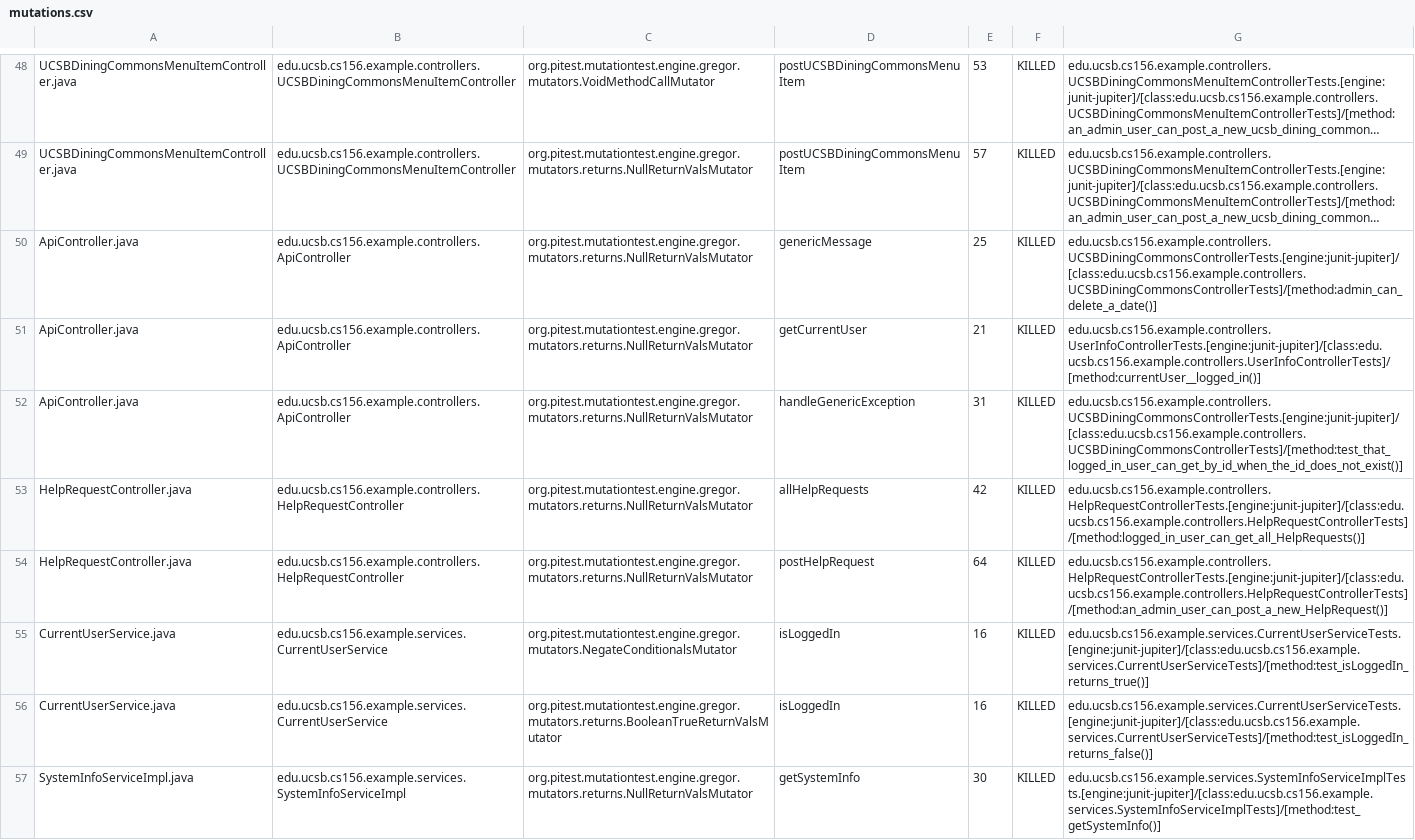
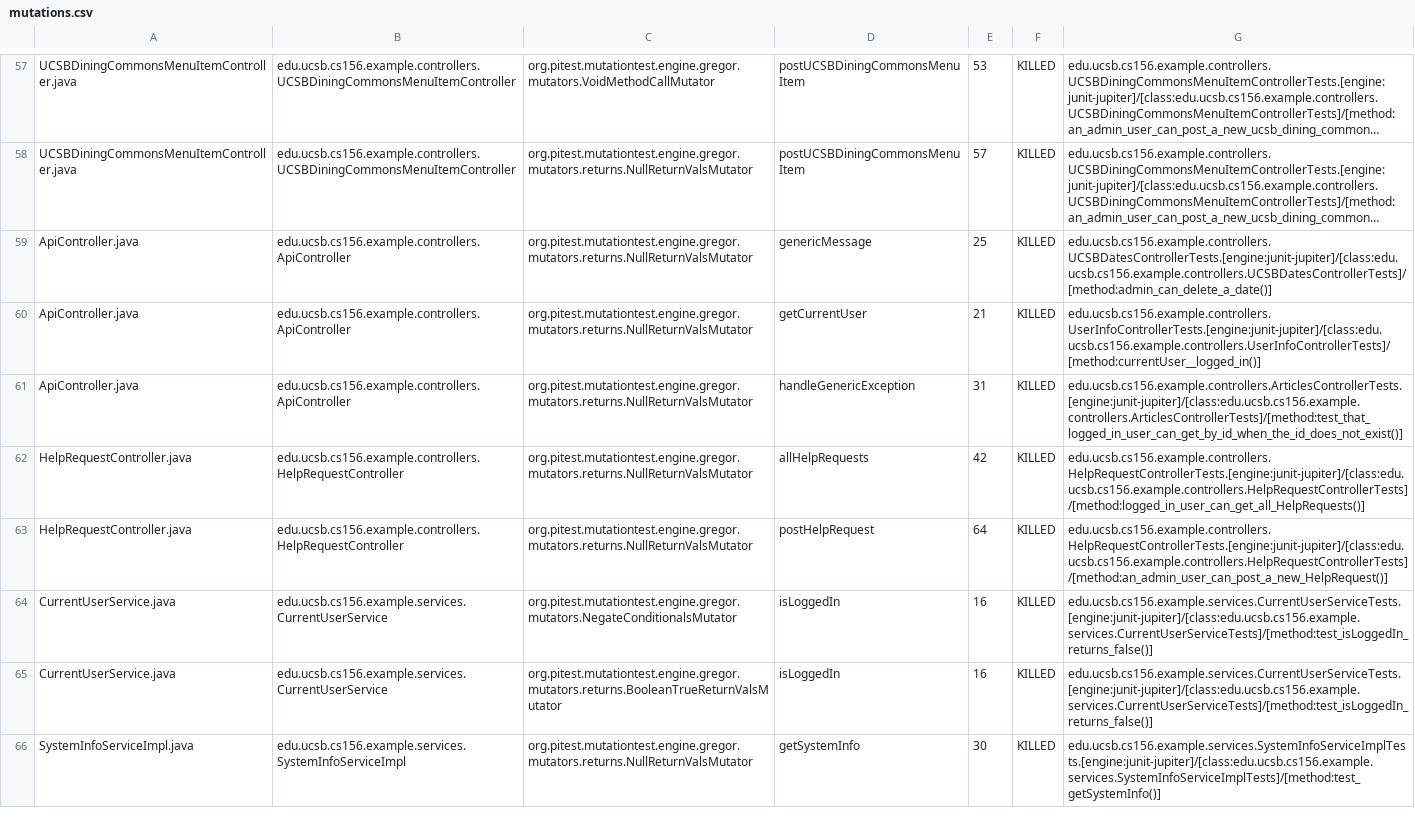
Before and after one commit to ucsb-cs156-f23/team02-f23-5pm-4, a CSV file: pitest/mutations.csv, drawn as a sheet; only a part is shown, gaps mark what is left out; long unchanged cells end in …; addresses are those after the commit; the diff covers the shown part only; the diff names each change by its address in the sheet, - before the commit and + after, or states it on an @@ line.

Commit message:
Deploying to gh-pages from @ ucsb-cs156-f23/team02-f23-5pm-4@9ec745ebbd79999d13d7ea5085f8c47846e4b0b7 🚀

```diff
--- a/pitest/mutations.csv
+++ b/pitest/mutations.csv
-G59: edu.ucsb.cs156.example.controllers.UCSBDiningCommonsControllerTests.[engine:junit-jupiter]/[class:edu.ucsb.cs156.example.controllers.UCSBDiningCommonsControllerTests]/[method:admin_can_delete_a_date()]
+G59: edu.ucsb.cs156.example.controllers.UCSBDatesControllerTests.[engine:junit-jupiter]/[class:edu.ucsb.cs156.example.controllers.UCSBDatesControllerTests]/[method:admin_can_delete_a_date()]
-G61: edu.ucsb.cs156.example.controllers.UCSBDiningCommonsControllerTests.[engine:junit-jupiter]/[class:edu.ucsb.cs156.example.controllers.UCSBDiningCommonsControllerTests]/[method:test_that_logged_in_user_can_get_by_id_when_the_id_does_not_exist()]
+G61: edu.ucsb.cs156.example.controllers.ArticlesControllerTests.[engine:junit-jupiter]/[class:edu.ucsb.cs156.example.controllers.ArticlesControllerTests]/[method:test_that_logged_in_user_can_get_by_id_when_the_id_does_not_exist()]
-G64: edu.ucsb.cs156.example.services.CurrentUserServiceTests.[engine:junit-jupiter]/[class:edu.ucsb.cs156.example.services.CurrentUserServiceTests]/[method:test_isLoggedIn_returns_true()]
+G64: edu.ucsb.cs156.example.services.CurrentUserServiceTests.[engine:junit-jupiter]/[class:edu.ucsb.cs156.example.services.CurrentUserServiceTests]/[method:test_isLoggedIn_returns_false()]
```
Also changed, not shown: 16 added rows and 7 removed rows elsewhere in this file, 16 other files.
